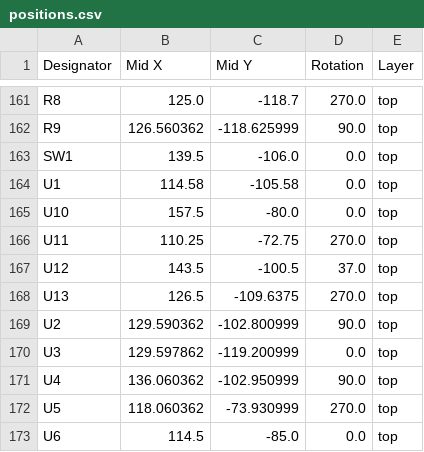
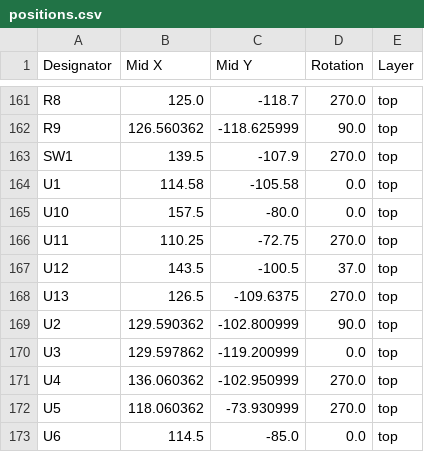
Before and after one commit to iMike78/nest-mini-drop-in-pcb, a CSV file: production/positions.csv, drawn as a sheet; only a part is shown, gaps mark what is left out.

```diff
--- a/production/positions.csv
+++ b/production/positions.csv
@@ -162,3 +162,3 @@ R8,125.0,-118.7,270.0,top
 R9,126.560362,-118.625999,90.0,top
-SW1,139.5,-106.0,0.0,top
+SW1,139.5,-107.9,270.0,top
 U1,114.58,-105.58,0.0,top
@@ -170,3 +170,3 @@ U2,129.590362,-102.800999,90.0,top
 U3,129.597862,-119.200999,0.0,top
-U4,136.060362,-102.950999,90.0,top
+U4,136.060362,-102.950999,270.0,top
 U5,118.060362,-73.930999,270.0,top
```
Also changed, not shown: nest-mini-v2-drop-in-pcb.csv, production/bom.csv, 29 other files.
